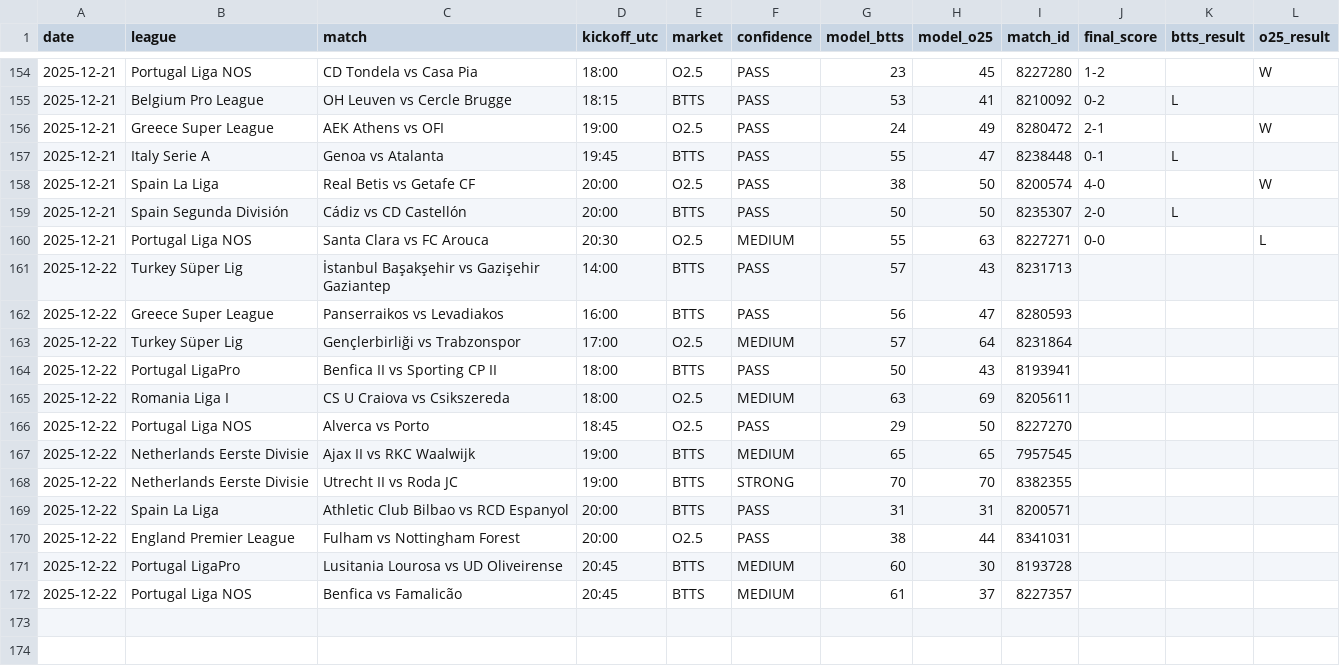
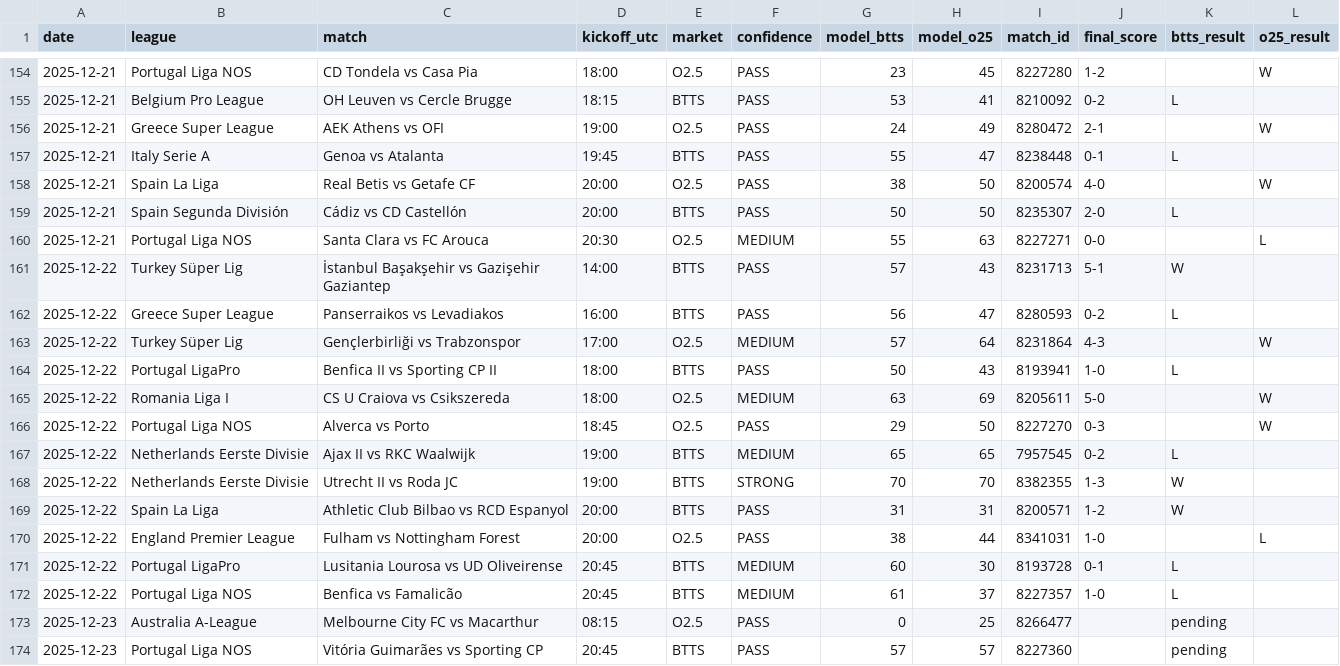
Before and after one commit to papazerg/footystats-lab, a CSV file: data/results/picks.csv, drawn as a sheet; only a part is shown, gaps mark what is left out; the diff names each change by its address in the sheet, - before the commit and + after, or states it on an @@ line.

Commit message:
Fix update_results ingestion and backfill results

```diff
--- a/data/results/picks.csv
+++ b/data/results/picks.csv
-J161 (final_score): (empty)
+J161 (final_score): 5-1
-K161 (btts_result): (empty)
+K161 (btts_result): W
-J162 (final_score): (empty)
+J162 (final_score): 0-2
-K162 (btts_result): (empty)
+K162 (btts_result): L
-J163 (final_score): (empty)
+J163 (final_score): 4-3
-L163 (o25_result): (empty)
+L163 (o25_result): W
-J164 (final_score): (empty)
+J164 (final_score): 1-0
-K164 (btts_result): (empty)
+K164 (btts_result): L
-J165 (final_score): (empty)
+J165 (final_score): 5-0
-L165:L166 (o25_result): (empty)
+L165:L166 (o25_result): W
-J166 (final_score): (empty)
+J166 (final_score): 0-3
-J167 (final_score): (empty)
+J167 (final_score): 0-2
-K167 (btts_result): (empty)
+K167 (btts_result): L
-J168 (final_score): (empty)
+J168 (final_score): 1-3
-K168:K169 (btts_result): (empty)
+K168:K169 (btts_result): W
-J169 (final_score): (empty)
+J169 (final_score): 1-2
-J170 (final_score): (empty)
+J170 (final_score): 1-0
-L170 (o25_result): (empty)
+L170 (o25_result): L
-J171 (final_score): (empty)
+J171 (final_score): 0-1
-K171:K172 (btts_result): (empty)
+K171:K172 (btts_result): L
-J172 (final_score): (empty)
+J172 (final_score): 1-0
+row 173: 2025-12-23 | Australia A-League | Melbourne City FC vs Macarthur | 08:15 | O2.5 | PASS | 0 | 25 | 8266477 |  | pending
+row 174: 2025-12-23 | Portugal Liga NOS | Vitória Guimarães vs Sporting CP | 20:45 | BTTS | PASS | 57 | 57 | 8227360 |  | pending
```
Also changed, not shown: 2 other files.
